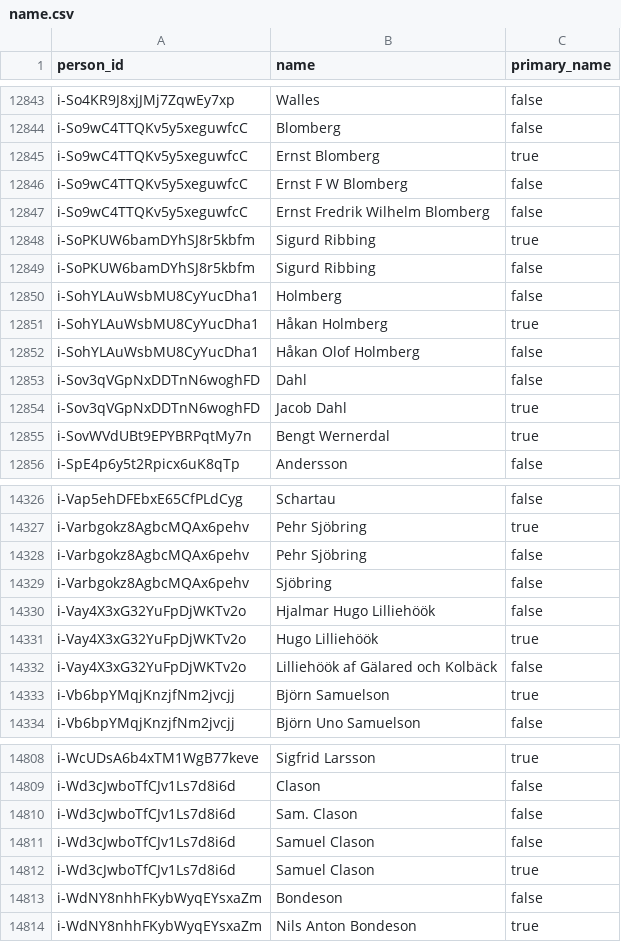
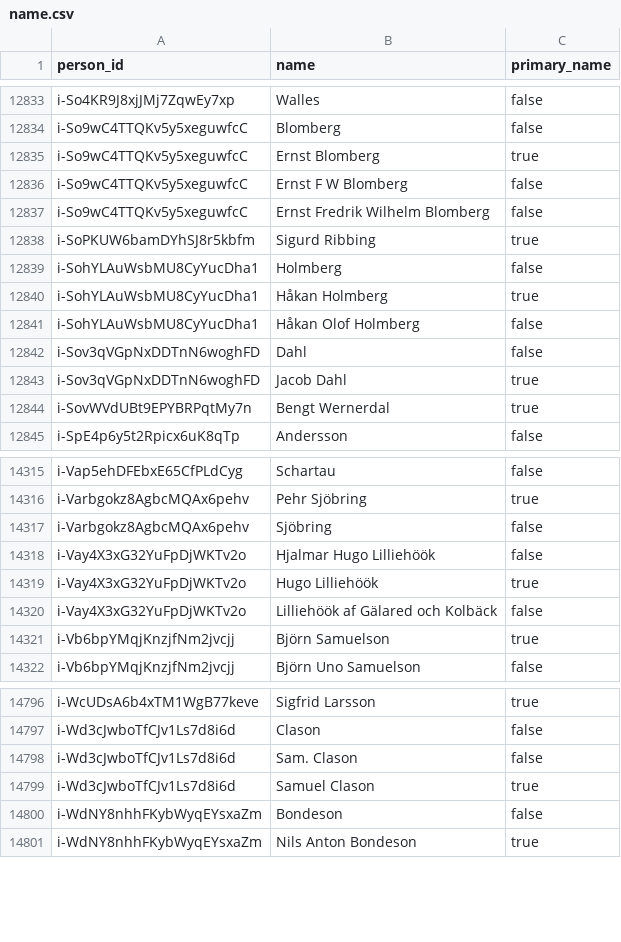
Before and after one commit to swerik-project/riksdagen-persons, a CSV file: data/name.csv, drawn as a sheet; only a part is shown, gaps mark what is left out; the diff covers the shown part only.

```diff
--- a/data/name.csv
+++ b/data/name.csv
@@ -12848,3 +12838,2 @@ i-So9wC4TTQKv5y5xeguwfcC,Ernst Fredrik Wilhelm Blomberg,false
 i-SoPKUW6bamDYhSJ8r5kbfm,Sigurd Ribbing,true
-i-SoPKUW6bamDYhSJ8r5kbfm,Sigurd Ribbing,false
 i-SohYLAuWsbMU8CyYucDha1,Holmberg,false
@@ -14327,3 +14316,2 @@ i-Vap5ehDFEbxE65CfPLdCyg,Schartau,false
 i-Varbgokz8AgbcMQAx6pehv,Pehr Sjöbring,true
-i-Varbgokz8AgbcMQAx6pehv,Pehr Sjöbring,false
 i-Varbgokz8AgbcMQAx6pehv,Sjöbring,false
@@ -14810,3 +14798,2 @@ i-Wd3cJwboTfCJv1Ls7d8i6d,Clason,false
 i-Wd3cJwboTfCJv1Ls7d8i6d,Sam. Clason,false
-i-Wd3cJwboTfCJv1Ls7d8i6d,Samuel Clason,false
 i-Wd3cJwboTfCJv1Ls7d8i6d,Samuel Clason,true
```
Also changed, not shown: 10 removed rows elsewhere in this file.
